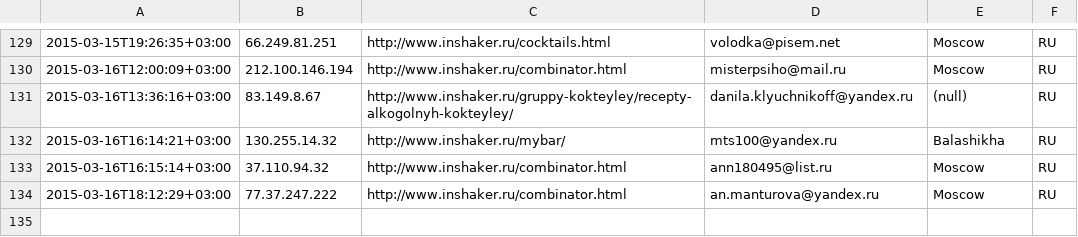
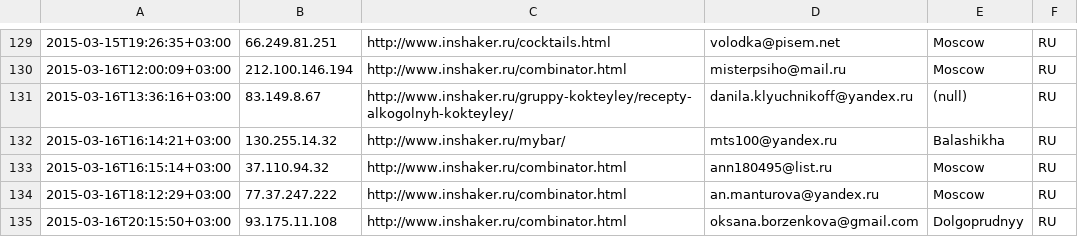
Before and after one commit to peter-leonov/inshaker, a CSV file: htdocs/_/events/subscribe.csv, drawn as a sheet; only a part is shown, gaps mark what is left out; the diff names each change by its address in the sheet, - before the commit and + after, or states it on an @@ line.

Commit message:
auto-backup

```diff
--- a/htdocs/_/events/subscribe.csv
+++ b/htdocs/_/events/subscribe.csv
+row 135: 2015-03-16T20:15:50+03:00 | 93.175.11.108 | http://www.inshaker.ru/combinator.html | oksana.borzenkova@gmail.com | Dolgoprudnyy | RU
```
